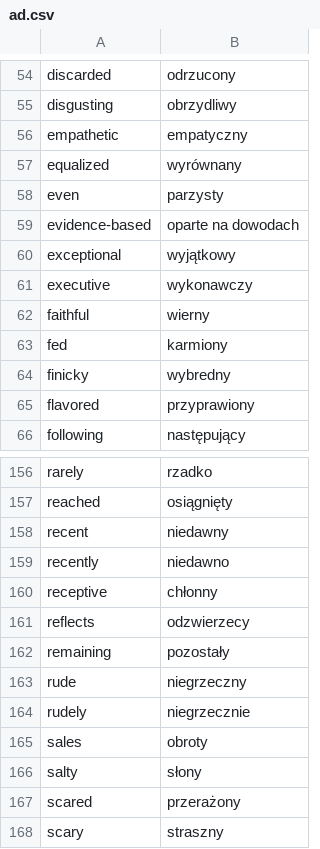
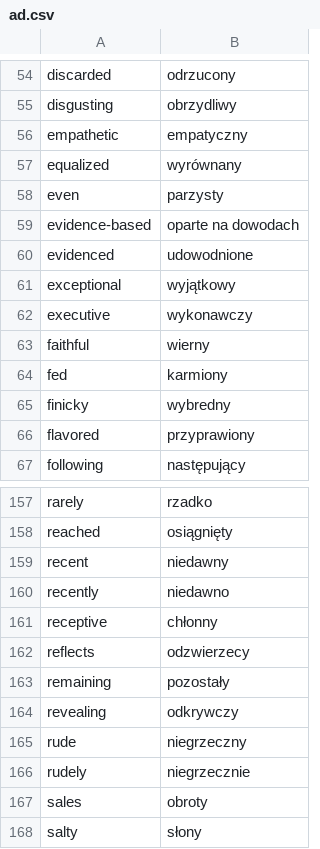
Before and after one commit to kamil-adam/anki, a CSV file: ad.csv, drawn as a sheet; only a part is shown, gaps mark what is left out; the shorter side is filled out with more unchanged rows; the diff names each change by its address in the sheet, - before the commit and + after, or states it on an @@ line.

```diff
--- a/ad.csv
+++ b/ad.csv
+row 60: evidenced | udowodnione
+row 164: revealing | odkrywczy
```
Also changed, not shown: nouns.csv, verbs.csv, 1 other file.
